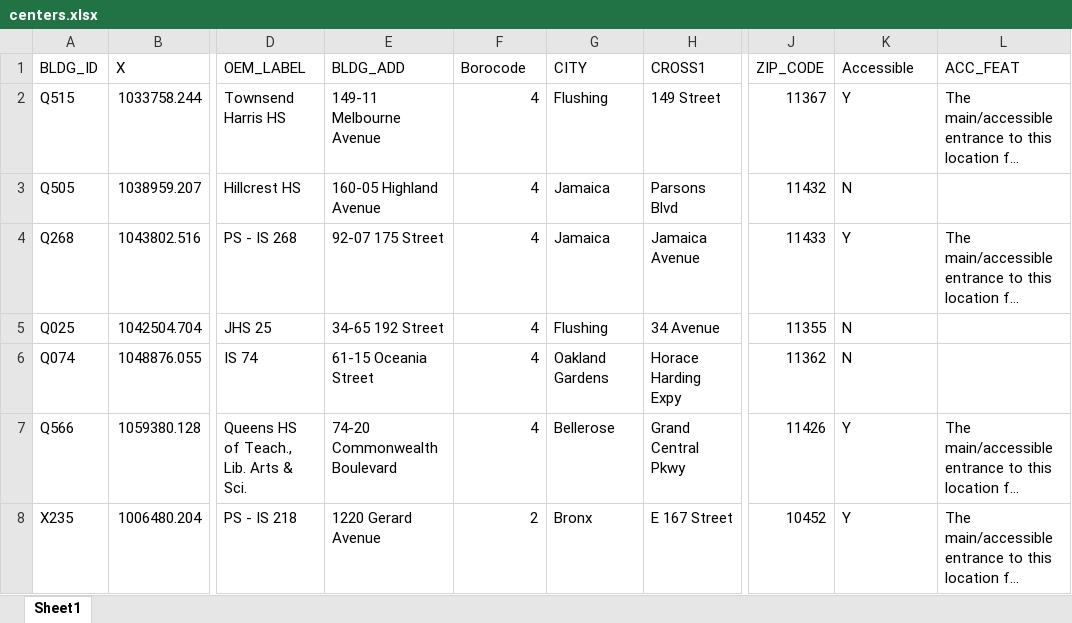
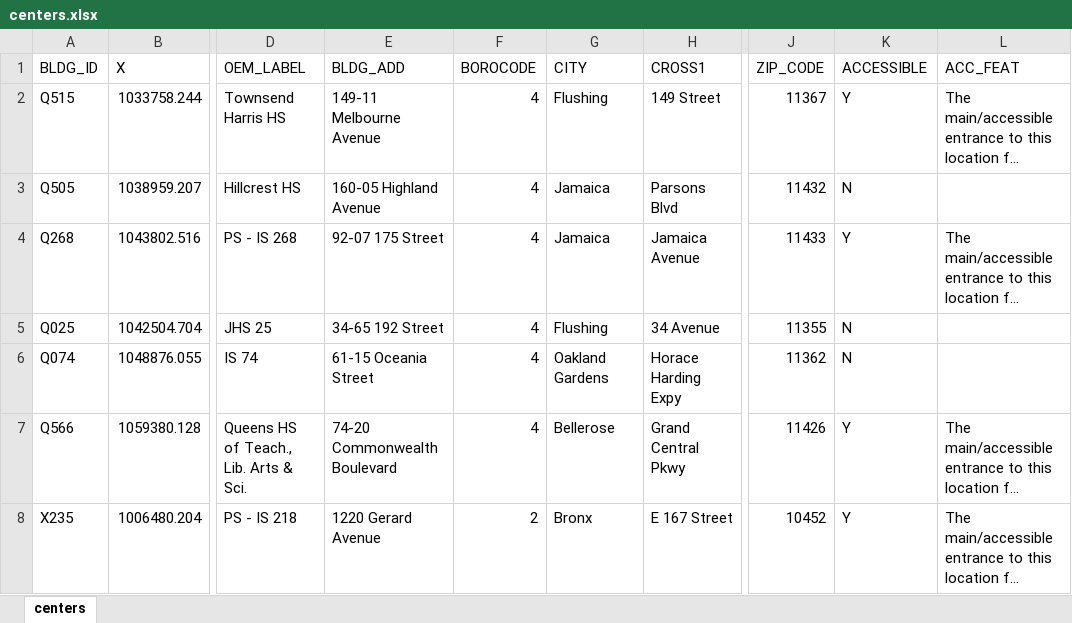
Before and after one commit to CityOfNewYork/hurricane-311, an Excel workbook: etc/centers.xlsx, sheet centers, drawn as a sheet; only a part is shown, gaps mark what is left out; long unchanged cells end in …; values as stored, in another font and other column widths than the file's, no borders; the diff names each change by its address in the sheet, - before the commit and + after, or states it on an @@ line.

Commit message:
back to caps on column headers

```diff
--- a/etc/centers.xlsx (sheet centers)
+++ b/etc/centers.xlsx (sheet centers)
-sheet tab: Sheet1
+sheet tab: centers
-F1: Borocode
+F1: BOROCODE
-K1: Accessible
+K1: ACCESSIBLE
```
Also changed, not shown: 6 other files.
